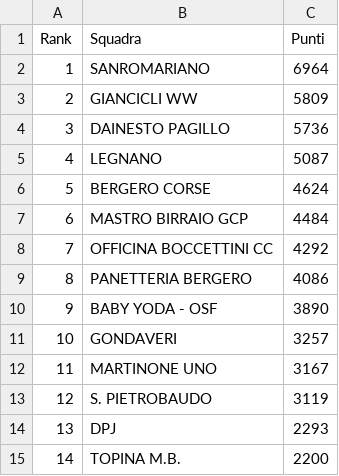
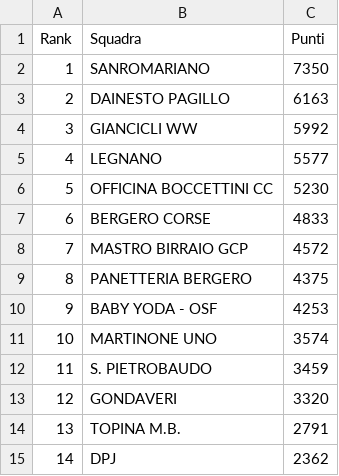
Before and after one commit to ciclismoreale/ciclismoreale.github.io, a CSV file: data/totale.csv, drawn as a sheet.

```diff
--- a/data/totale.csv
+++ b/data/totale.csv
@@ -1,15 +1,15 @@
 Rank,Squadra,Punti
-1,SANROMARIANO,6964
-2,GIANCICLI WW,5809
-3,DAINESTO PAGILLO,5736
-4,LEGNANO,5087
-5,BERGERO CORSE,4624
-6,MASTRO BIRRAIO GCP,4484
-7,OFFICINA BOCCETTINI CC,4292
-8,PANETTERIA BERGERO,4086
-9,BABY YODA - OSF,3890
-10,GONDAVERI,3257
-11,MARTINONE UNO,3167
-12,S. PIETROBAUDO,3119
-13,DPJ,2293
-14,TOPINA M.B.,2200
+1,SANROMARIANO,7350
+2,DAINESTO PAGILLO,6163
+3,GIANCICLI WW,5992
+4,LEGNANO,5577
+5,OFFICINA BOCCETTINI CC,5230
+6,BERGERO CORSE,4833
+7,MASTRO BIRRAIO GCP,4572
+8,PANETTERIA BERGERO,4375
+9,BABY YODA - OSF,4253
+10,MARTINONE UNO,3574
+11,S. PIETROBAUDO,3459
+12,GONDAVERI,3320
+13,TOPINA M.B.,2791
+14,DPJ,2362
```
Also changed, not shown: data/cqranking_riders.csv, data/mensile.csv, 11 other files.
